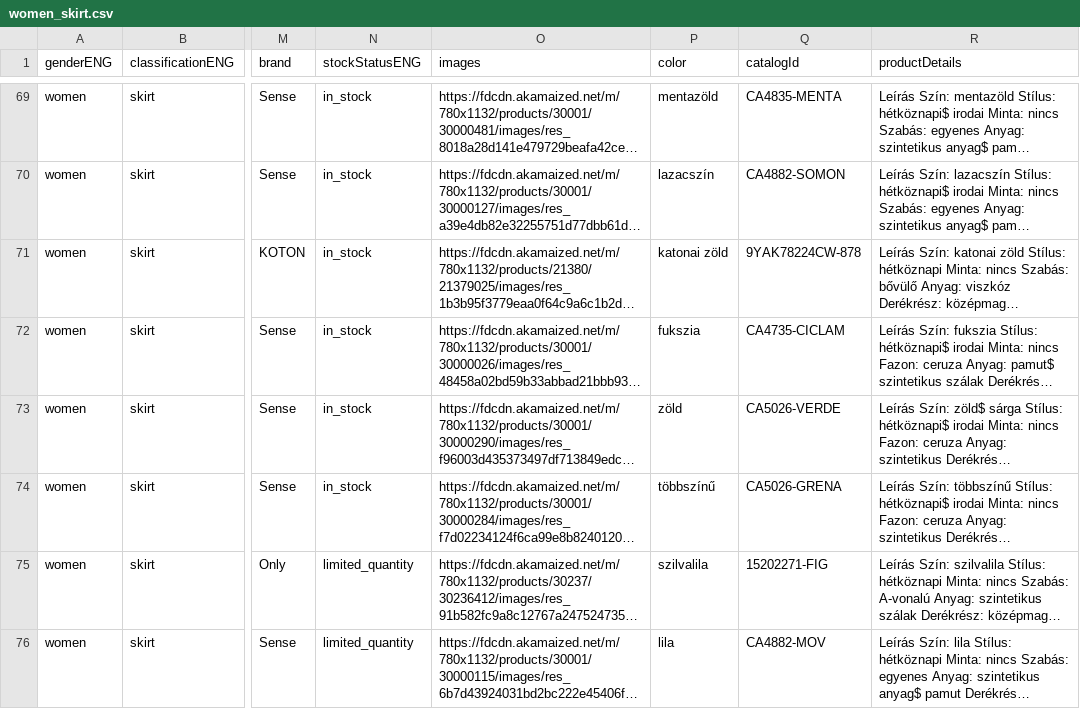
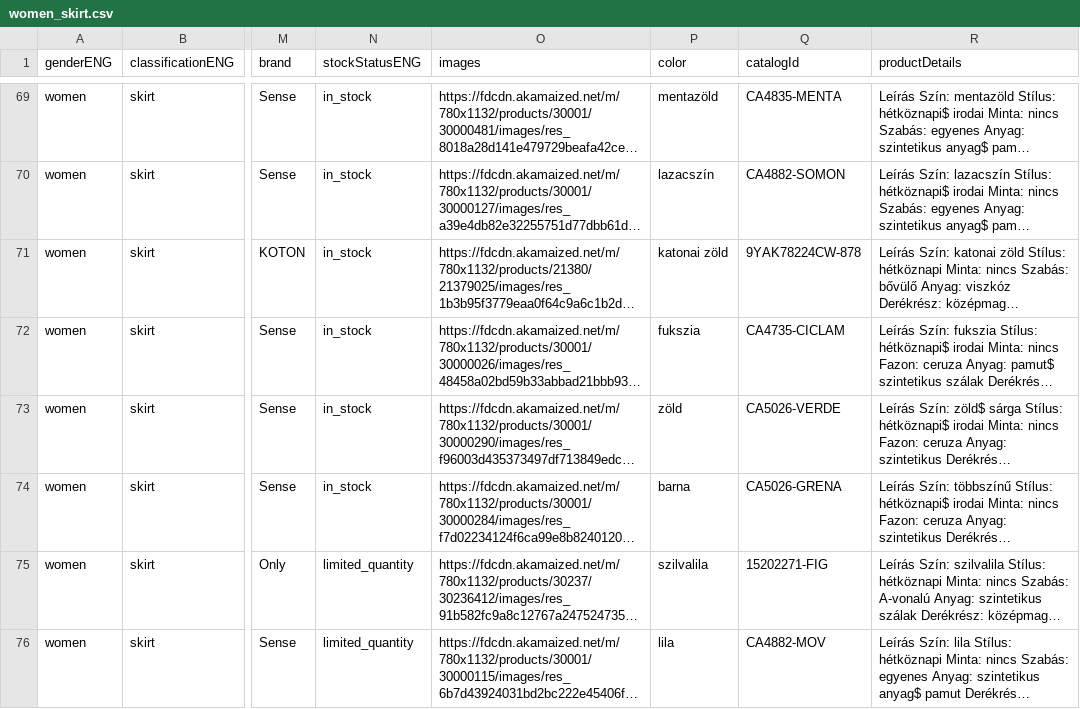
Before and after one commit to Melange93/search-this-outfit-backend, a CSV file: java_backend/src/main/resources/static/databasedata/women_skirt.csv, drawn as a sheet; only a part is shown, gaps mark what is left out; long unchanged cells end in …; the diff names each change by its address in the sheet, - before the commit and + after, or states it on an @@ line.

Commit message:
Correct colors in database

```diff
--- a/java_backend/src/main/resources/static/databasedata/women_skirt.csv
+++ b/java_backend/src/main/resources/static/databasedata/women_skirt.csv
-P74 (color): többszínű
+P74 (color): barna
```
Also changed, not shown: java_backend/src/main/resources/static/databasedata/women_dress.csv.
